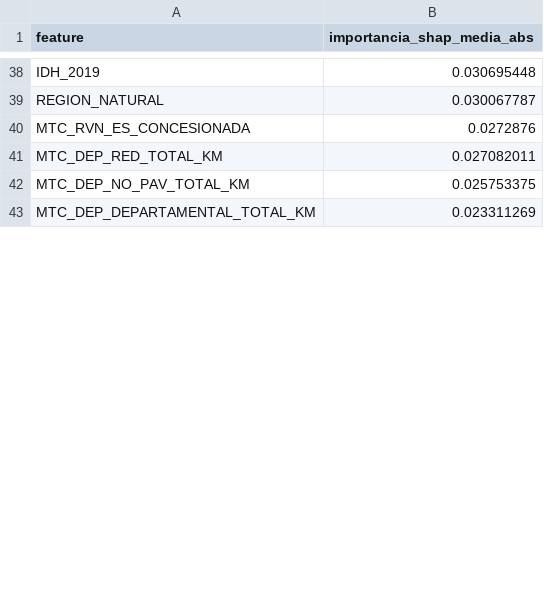
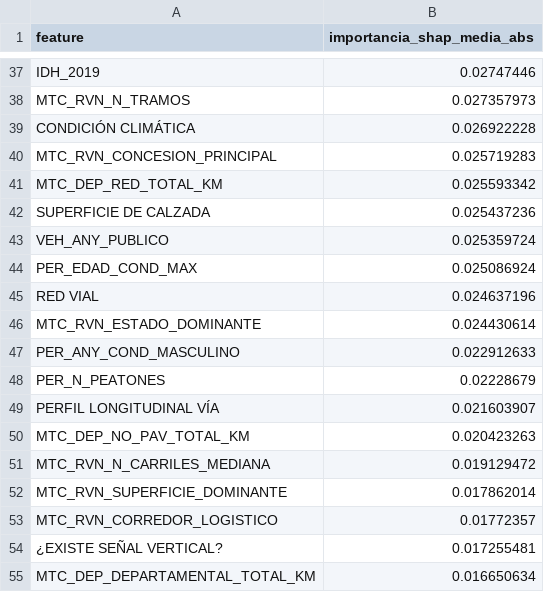
Before and after one commit to veliz-a/siniestros-fatales-peru-ml, a CSV file: outputs/tablas/importancia_shap.csv, drawn as a sheet; only a part is shown, gaps mark what is left out; removed rows and columns are numbered as before the commit, all else as after; the diff covers the shown part only; the diff names each change by its address in the sheet, - before the commit and + after, or states it on an @@ line.

```diff
--- a/outputs/tablas/importancia_shap.csv
+++ b/outputs/tablas/importancia_shap.csv
-B37 (importancia_shap_media_abs): 0.030695448
+B37 (importancia_shap_media_abs): 0.02747446
-row 39: REGION_NATURAL | 0.030067787
-row 40: MTC_RVN_ES_CONCESIONADA | 0.0272876
+row 38: MTC_RVN_N_TRAMOS | 0.027357973
+row 39: CONDICIÓN CLIMÁTICA | 0.026922228
+row 40: MTC_RVN_CONCESION_PRINCIPAL | 0.025719283
-B41 (importancia_shap_media_abs): 0.027082011
+B41 (importancia_shap_media_abs): 0.025593342
+row 42: SUPERFICIE DE CALZADA | 0.025437236
+row 43: VEH_ANY_PUBLICO | 0.025359724
+row 44: PER_EDAD_COND_MAX | 0.025086924
+row 45: RED VIAL | 0.024637196
+row 46: MTC_RVN_ESTADO_DOMINANTE | 0.024430614
+row 47: PER_ANY_COND_MASCULINO | 0.022912633
+row 48: PER_N_PEATONES | 0.02228679
+row 49: PERFIL LONGITUDINAL VÍA | 0.021603907
-B50 (importancia_shap_media_abs): 0.025753375
+B50 (importancia_shap_media_abs): 0.020423263
+row 51: MTC_RVN_N_CARRILES_MEDIANA | 0.019129472
+row 52: MTC_RVN_SUPERFICIE_DOMINANTE | 0.017862014
+row 53: MTC_RVN_CORREDOR_LOGISTICO | 0.01772357
+row 54: ¿EXISTE SEÑAL VERTICAL? | 0.017255481
-B55 (importancia_shap_media_abs): 0.023311269
+B55 (importancia_shap_media_abs): 0.016650634
```
Also changed, not shown: 41 added rows, 29 removed rows and 9 edited cells elsewhere in this file, outputs/tablas/importancias_random_forest.csv, outputs/tablas/importancias_xgboost.csv, 26 other files.
